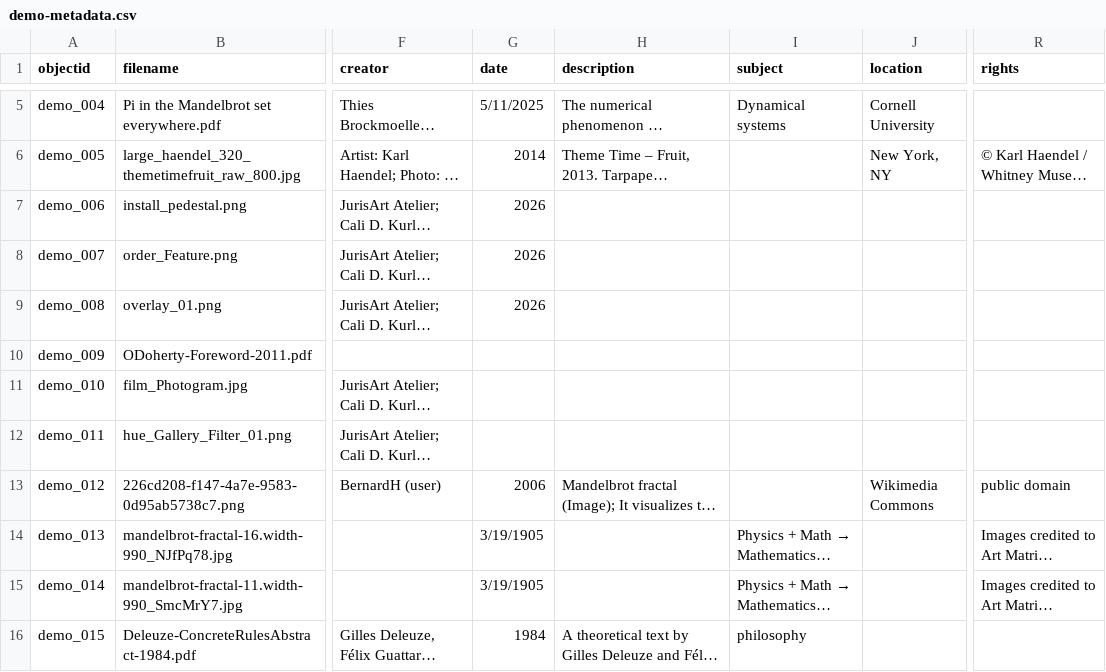
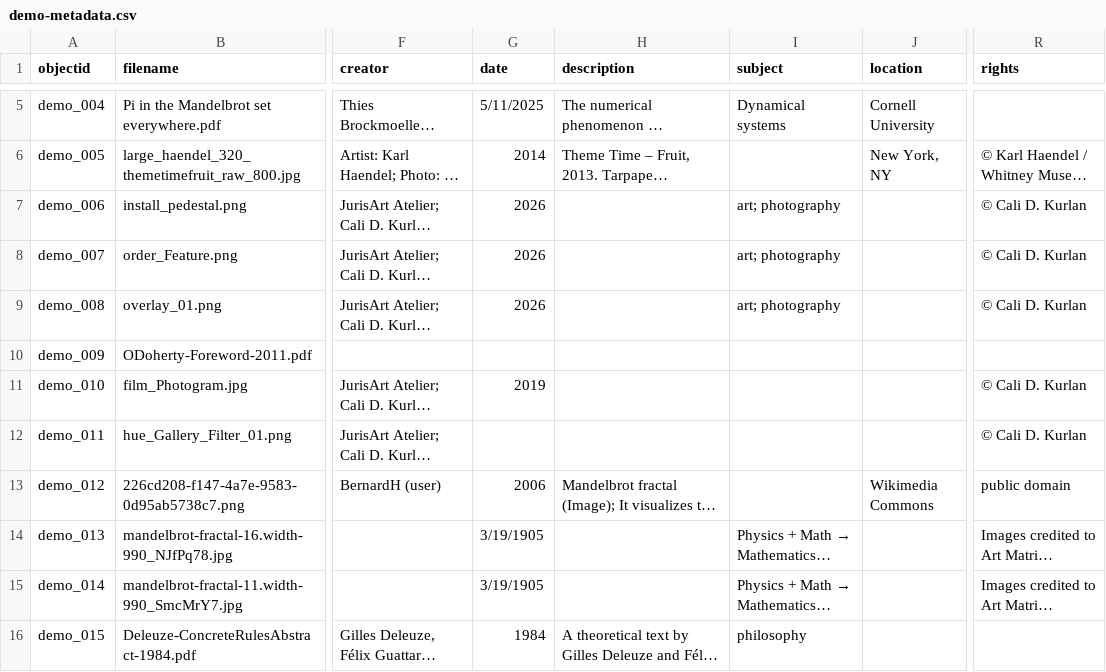
Before and after one commit to cdk-cloud-lab/controlled-visual-system, a CSV file: _data/demo-metadata.csv, drawn as a sheet; only a part is shown, gaps mark what is left out; long unchanged cells end in …; the diff covers the shown part only; the diff names each change by its address in the sheet, - before the commit and + after, or states it on an @@ line.

Commit message:
updated metadata

```diff
--- a/_data/demo-metadata.csv
+++ b/_data/demo-metadata.csv
-I7:I9 (subject): (empty)
+I7:I9 (subject): art; photography
-R7:R9 (rights): (empty)
+R7:R9 (rights): © Cali D. Kurlan
-G11 (date): (empty)
+G11 (date): 2019
-R11:R12 (rights): (empty)
+R11:R12 (rights): © Cali D. Kurlan
```
Also changed, not shown: 4 added rows and 3 edited cells elsewhere in this file.
